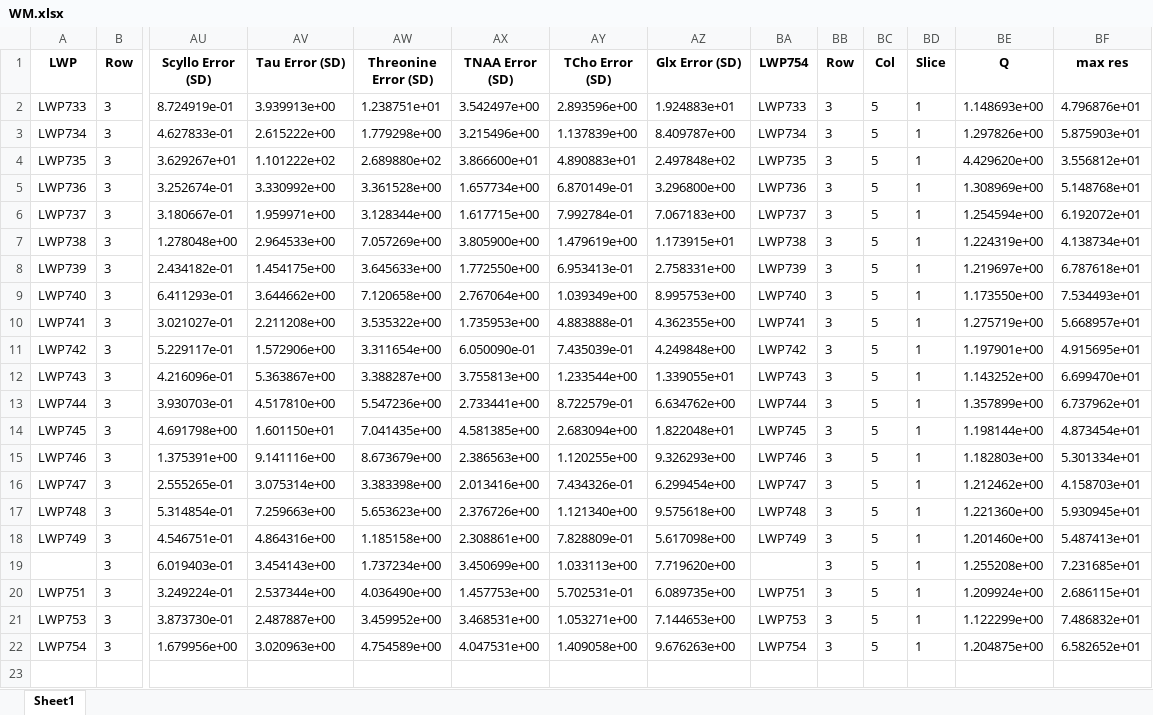
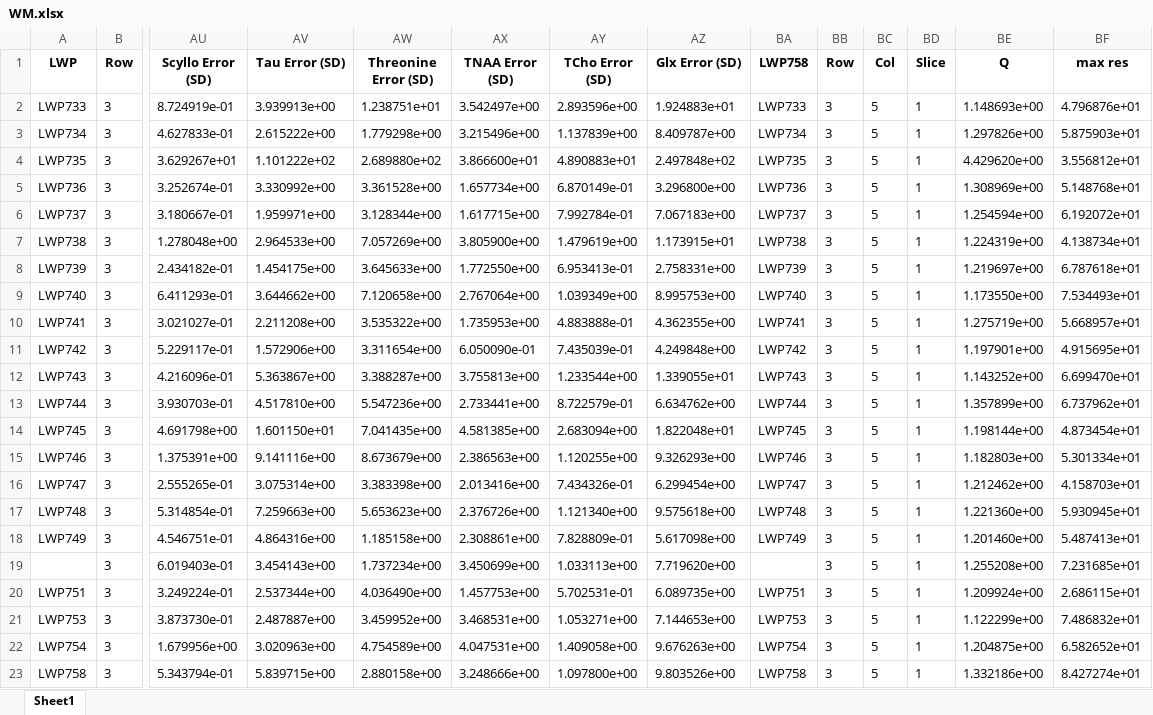
Before and after one commit to papomail/PAINT_MRS, an Excel workbook: WM.xlsx, sheet Sheet1, drawn as a sheet; only a part is shown, gaps mark what is left out; values as stored, in another font and other column widths than the file's, no borders; rows hold the shown columns only; the diff names each change by its address in the sheet, - before the commit and + after, or states it on an @@ line.

```diff
--- a/WM.xlsx (sheet Sheet1)
+++ b/WM.xlsx (sheet Sheet1)
-BA1: LWP754
+BA1: LWP758
+row 23: LWP758 | 3 | 5.343794e-01 | 5.839715e+00 | 2.880158e+00 | 3.248666e+00 | 1.097800e+00 | 9.803526e+00 | LWP758 | 3 | 5 | 1 | 1.332186e+00 | 8.427274e+01
```
Also changed, not shown: GM.xlsx, 3 other files.
